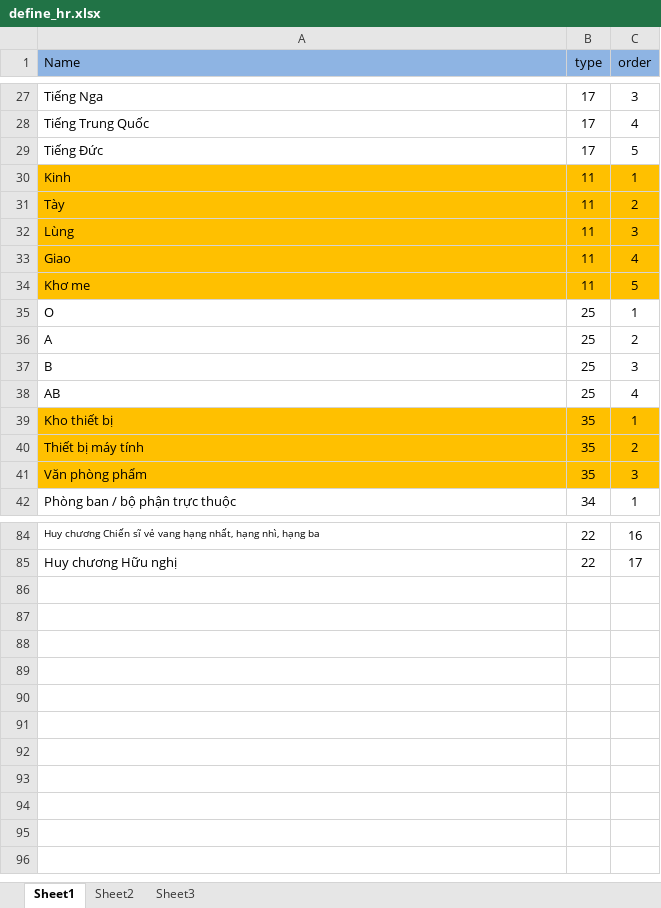
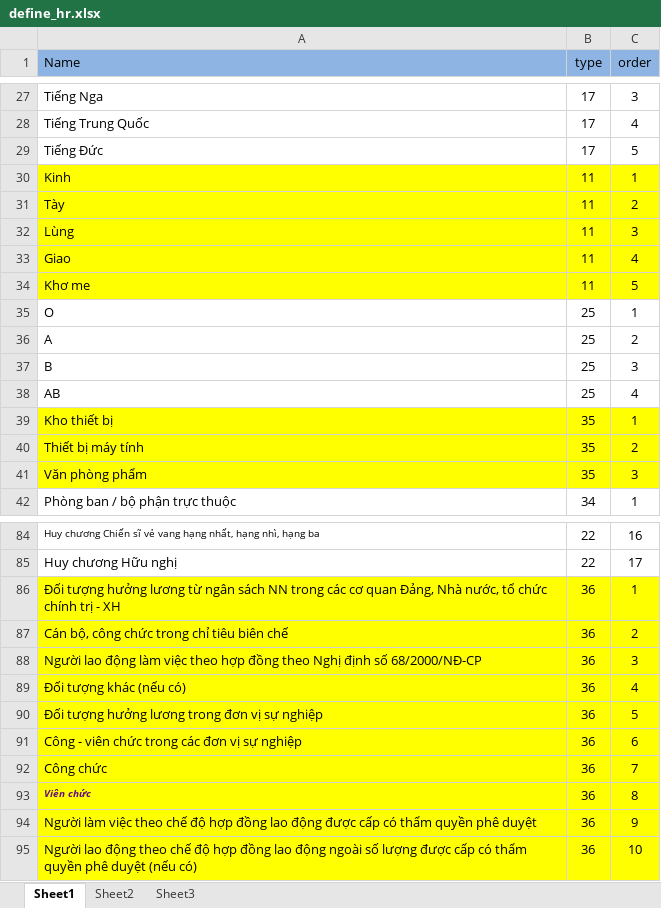
Before and after one commit to quynhtm/human, an Excel workbook: upload/excel/define_hr.xlsx, sheet Sheet1, drawn as a sheet; only a part is shown, gaps mark what is left out; values as stored, in another font and other column widths than the file's, no borders; the diff covers the shown part only; the diff names each change by its address in the sheet, - before the commit and + after, or states it on an @@ line.

```diff
--- a/upload/excel/define_hr.xlsx (sheet Sheet1)
+++ b/upload/excel/define_hr.xlsx (sheet Sheet1)
-A30:C34 fill: #FFC000
+A30:C34 fill: #FFFF00
-A39:C41 fill: #FFC000
+A39:C41 fill: #FFFF00
+row 86: Đối tượng hưởng lương từ ngân sách NN trong các cơ quan Đảng, Nhà nước, tổ chức chính trị - XH | 36 | 1
+row 87: Cán bộ, công chức trong chỉ tiêu biên chế | 36 | 2
+row 88: Người lao động làm việc theo hợp đồng theo Nghị định số 68/2000/NĐ-CP | 36 | 3
+row 89: Đối tượng khác (nếu có) | 36 | 4
+row 90: Đối tượng hưởng lương trong đơn vị sự nghiệp | 36 | 5
+row 91: Công - viên chức trong các đơn vị sự nghiệp | 36 | 6
+row 92: Công chức | 36 | 7
+row 93: Viên chức | 36 | 8
+row 94: Người làm việc theo chế độ hợp đồng lao động được cấp có thẩm quyền phê duyệt | 36 | 9
+row 95: Người lao động theo chế độ hợp đồng lao động ngoài số lượng được cấp có thẩm quyền phê duyệt (nếu có) | 36 | 10
```
Also changed, not shown: 1 edited cell and cell formats elsewhere in this sheet, 3 other files.
